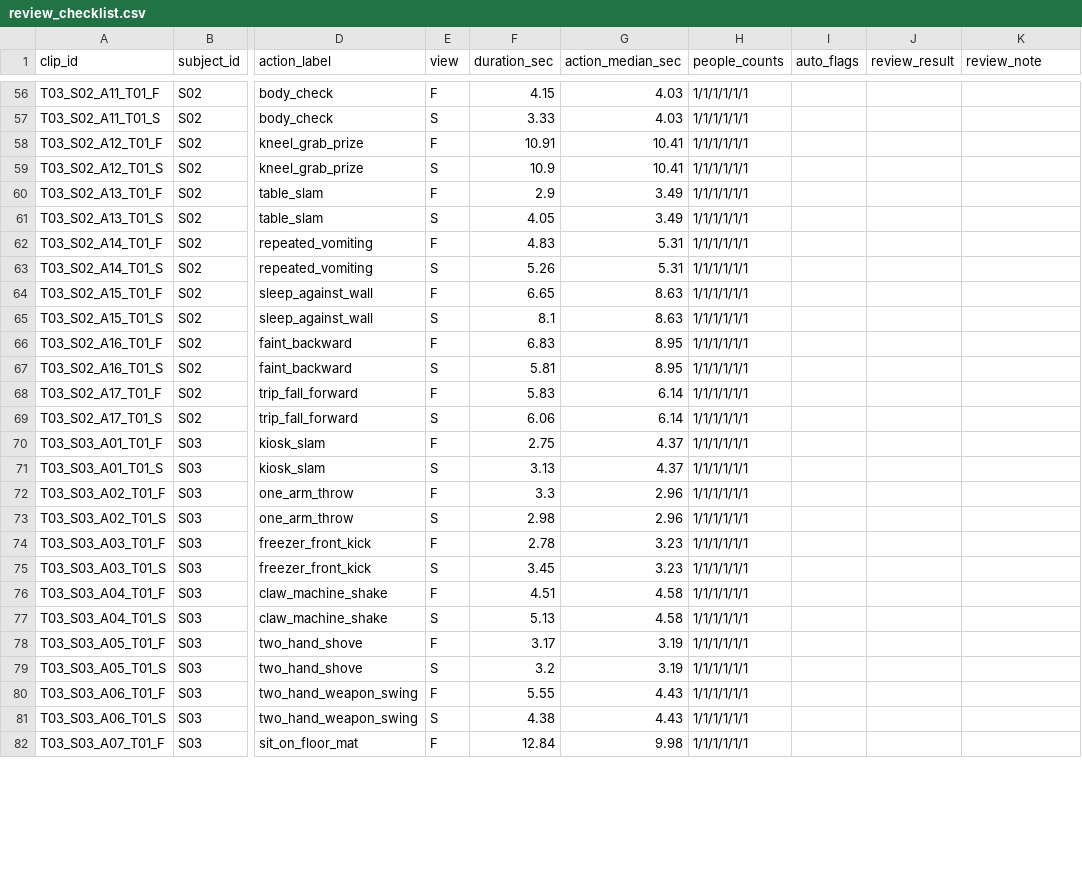
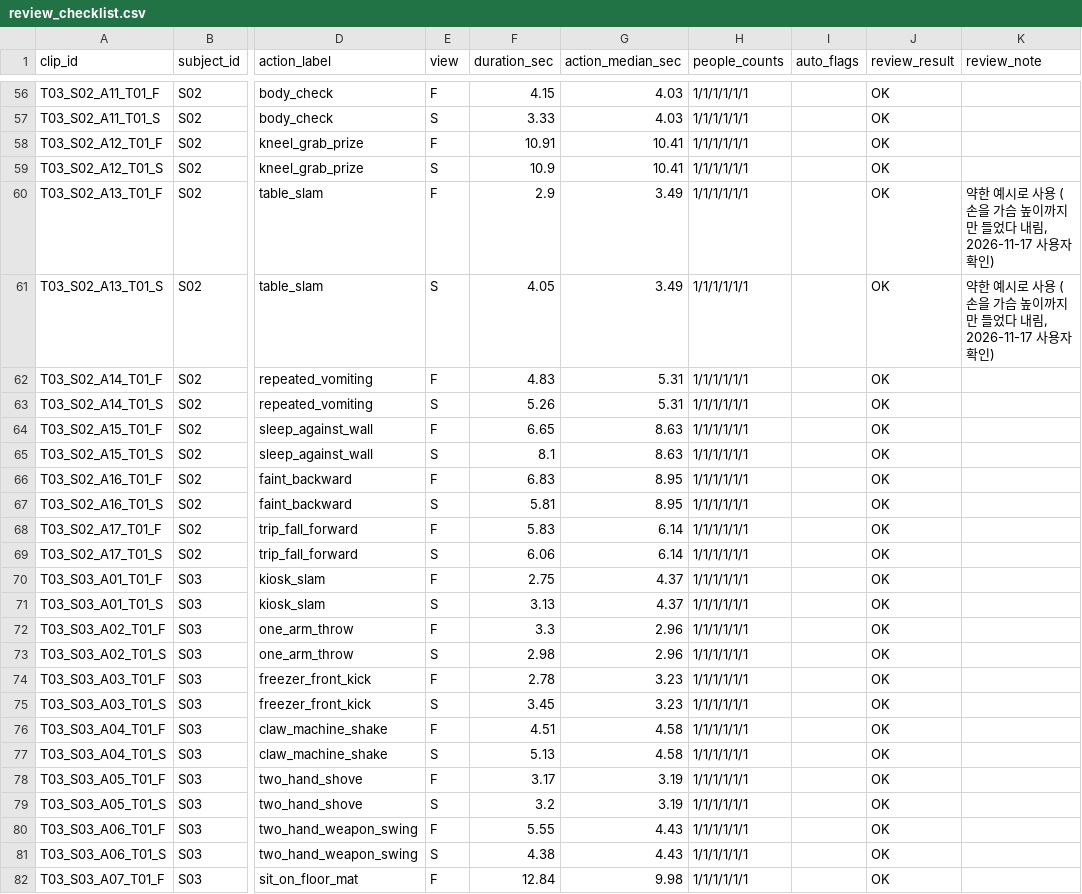
Before and after one commit to wlgptjd333/store-anomaly-service, a CSV file: reports/tables/review_checklist.csv, drawn as a sheet; only a part is shown, gaps mark what is left out; the diff covers the shown part only; the diff names each change by its address in the sheet, - before the commit and + after, or states it on an @@ line.

```diff
--- a/reports/tables/review_checklist.csv
+++ b/reports/tables/review_checklist.csv
-J56:J82 (review_result): (empty)
+J56:J82 (review_result): OK
-K60:K61 (review_note): (empty)
+K60:K61 (review_note): 약한 예시로 사용 (손을 가슴 높이까지만 들었다 내림, 2026-11-17 사용자 확인)
```
Also changed, not shown: 122 edited cells elsewhere in this file, configs/action_classes.csv, 2 other files.
